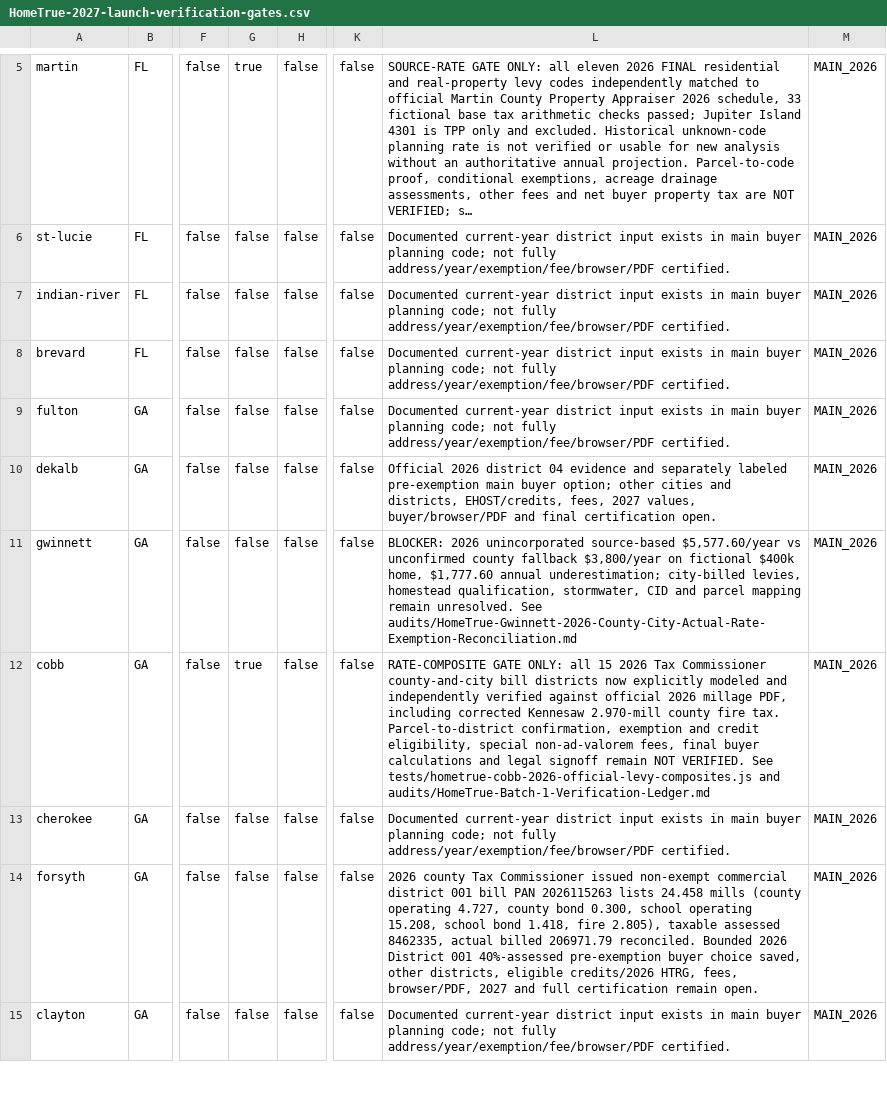
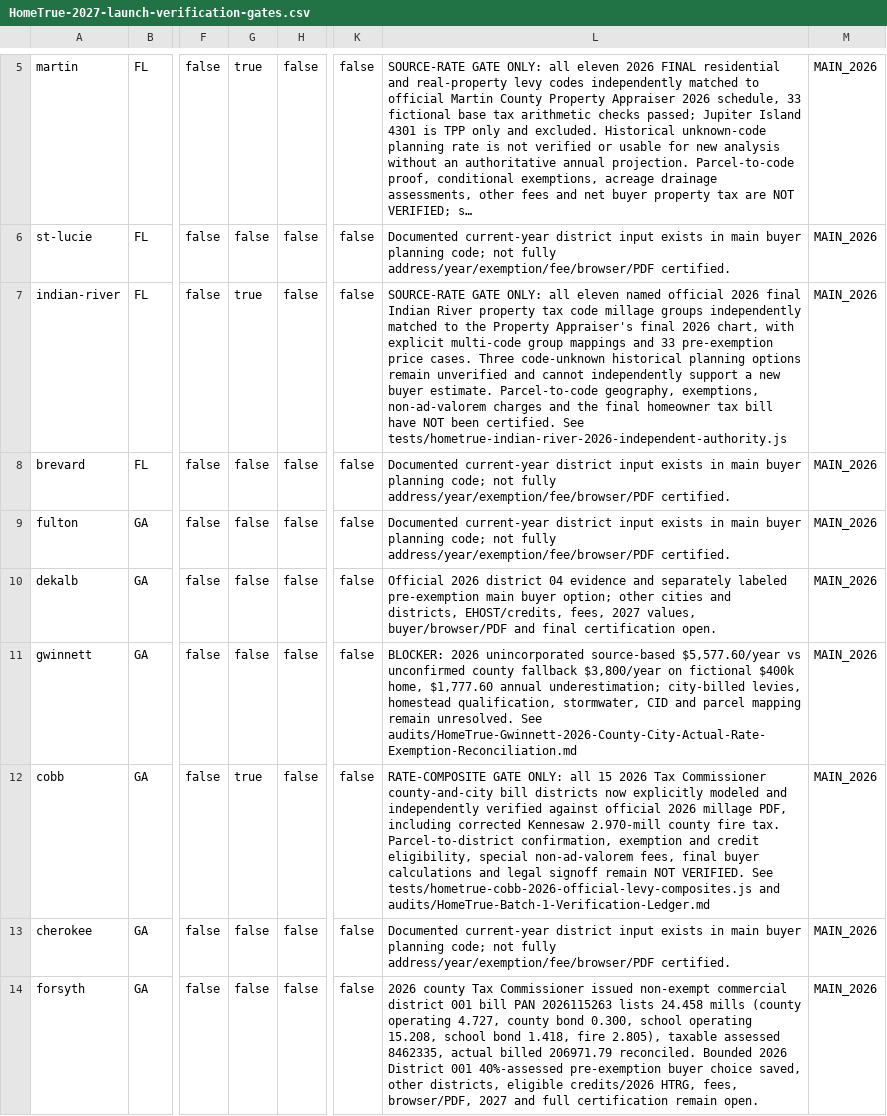
Before and after one commit to A2SystemsArchitecture/Mortgage-Analysis-Platform-Litmus-Test, a CSV file: audits/HomeTrue-2027-launch-verification-gates.csv, drawn as a sheet; only a part is shown, gaps mark what is left out; the shorter side is filled out with more unchanged rows; long unchanged cells end in …; the diff names each change by its address in the sheet, - before the commit and + after, or states it on an @@ line.

Commit message:
Advance only Indian River official final 2026 source-rate composite gate after all code groups tested

```diff
--- a/audits/HomeTrue-2027-launch-verification-gates.csv
+++ b/audits/HomeTrue-2027-launch-verification-gates.csv
-G7: false
+G7: true
-L7: Documented current-year district input exists in main buyer planning code; not fully address/year/exemption/fee/browser/PDF certified.
+L7: SOURCE-RATE GATE ONLY: all eleven named official 2026 final Indian River property tax code millage groups independently matched to the Property Appraiser's final 2026 chart, with explicit multi-code group mappings and 33 pre-exemption price cases. Three code-unknown historical planning options remain unverified and cannot independently support a new buyer estimate. Parcel-to-code geography, exemptions, non-ad-valorem charges and the final homeowner tax bill have NOT been certified. See tests/hometrue-indian-river-2026-independent-authority.js
```
